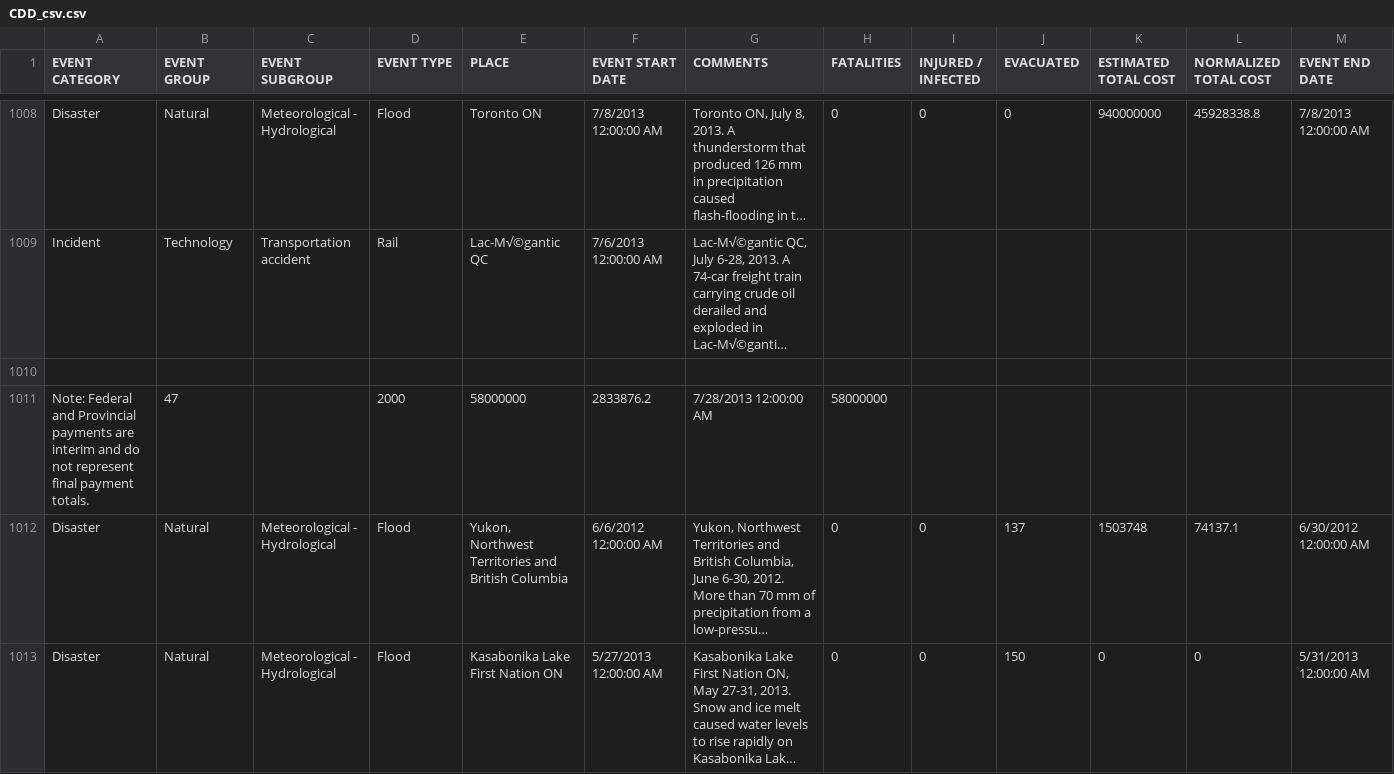
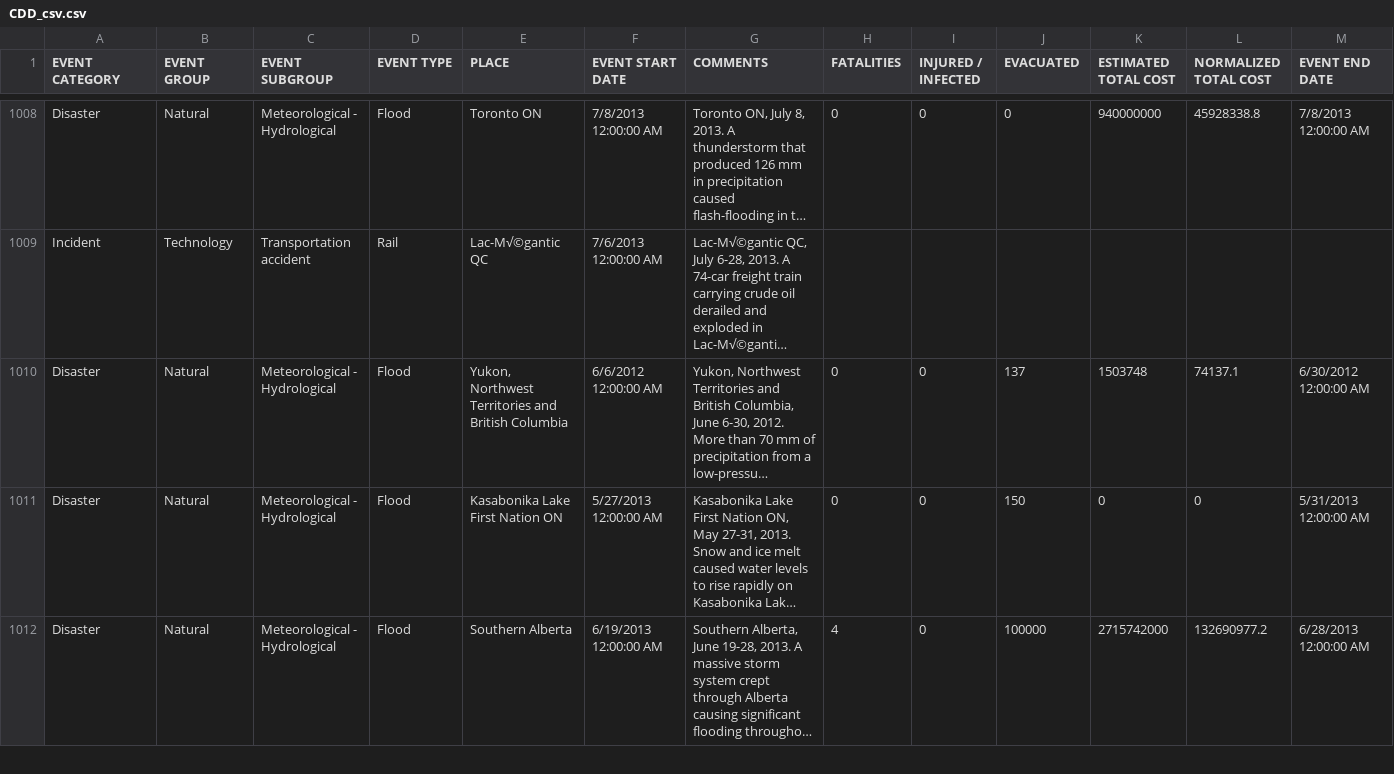
Before and after one commit to namit-c/vSafe, a CSV file: Data_Sets/CDD_csv.csv, drawn as a sheet; only a part is shown, gaps mark what is left out; the shorter side is filled out with more unchanged rows; long unchanged cells end in …; rows hold the shown columns only; the diff names each change by its address in the sheet, - before the commit and + after, or states it on an @@ line.

Commit message:
Fixed errors in the CDD data set

```diff
--- a/Data_Sets/CDD_csv.csv
+++ b/Data_Sets/CDD_csv.csv
-row 1010: (empty)
-row 1011: Note: Federal and Provincial payments are interim and do not represent final payment totals. | 47 |  | 2000 | 58000000 | 2833876.2 | 7/28/2013 12:00:00 AM | 58000000
```
